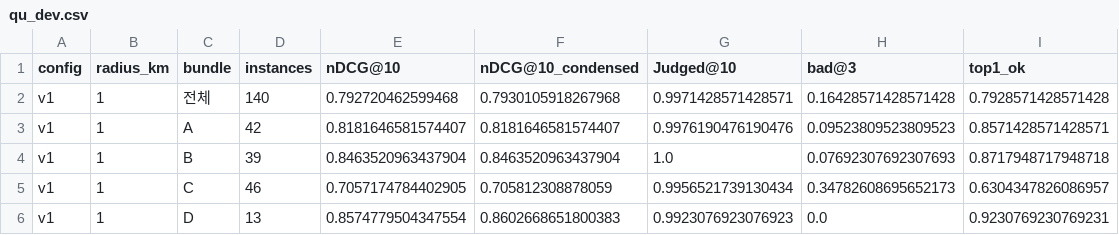
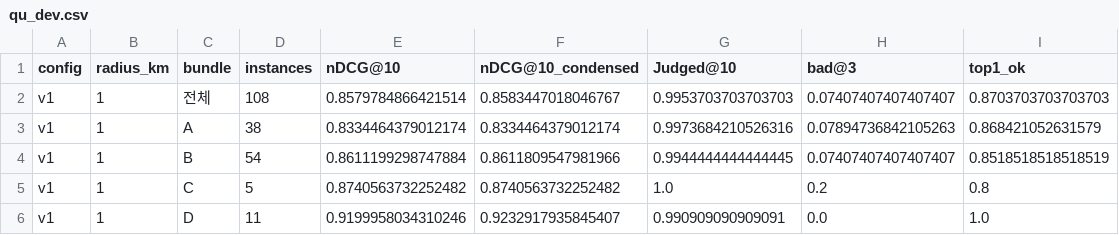
Before and after one commit to Orange1001Project/store-search, a CSV file: results/service_pipeline/qu_dev.csv, drawn as a sheet; only a part is shown; the diff covers the shown part only.

```diff
--- a/results/service_pipeline/qu_dev.csv
+++ b/results/service_pipeline/qu_dev.csv
@@ -1,6 +1,6 @@
 config,radius_km,bundle,instances,nDCG@10,nDCG@10_condensed,Judged@10,bad@3,top1_ok
-v1,1,전체,140,0.792720462599468,0.7930105918267968,0.9971428571428571,0.16428571428571428,0.7928571428571428
-v1,1,A,42,0.8181646581574407,0.8181646581574407,0.9976190476190476,0.09523809523809523,0.8571428571428571
-v1,1,B,39,0.8463520963437904,0.8463520963437904,1.0,0.07692307692307693,0.8717948717948718
-v1,1,C,46,0.7057174784402905,0.705812308878059,0.9956521739130434,0.34782608695652173,0.6304347826086957
-v1,1,D,13,0.8574779504347554,0.8602668651800383,0.9923076923076923,0.0,0.9230769230769231
+v1,1,전체,108,0.8579784866421514,0.8583447018046767,0.9953703703703703,0.07407407407407407,0.8703703703703703
+v1,1,A,38,0.8334464379012174,0.8334464379012174,0.9973684210526316,0.07894736842105263,0.868421052631579
+v1,1,B,54,0.8611199298747884,0.8611809547981966,0.9944444444444445,0.07407407407407407,0.8518518518518519
+v1,1,C,5,0.8740563732252482,0.8740563732252482,1.0,0.2,0.8
+v1,1,D,11,0.9199958034310246,0.9232917935845407,0.990909090909091,0.0,1.0
```
Also changed, not shown: 140 edited cells elsewhere in this file, benchmark/service_ko_v1/eval_set.csv, results/service_pipeline/qu_test.csv, 9 other files.
